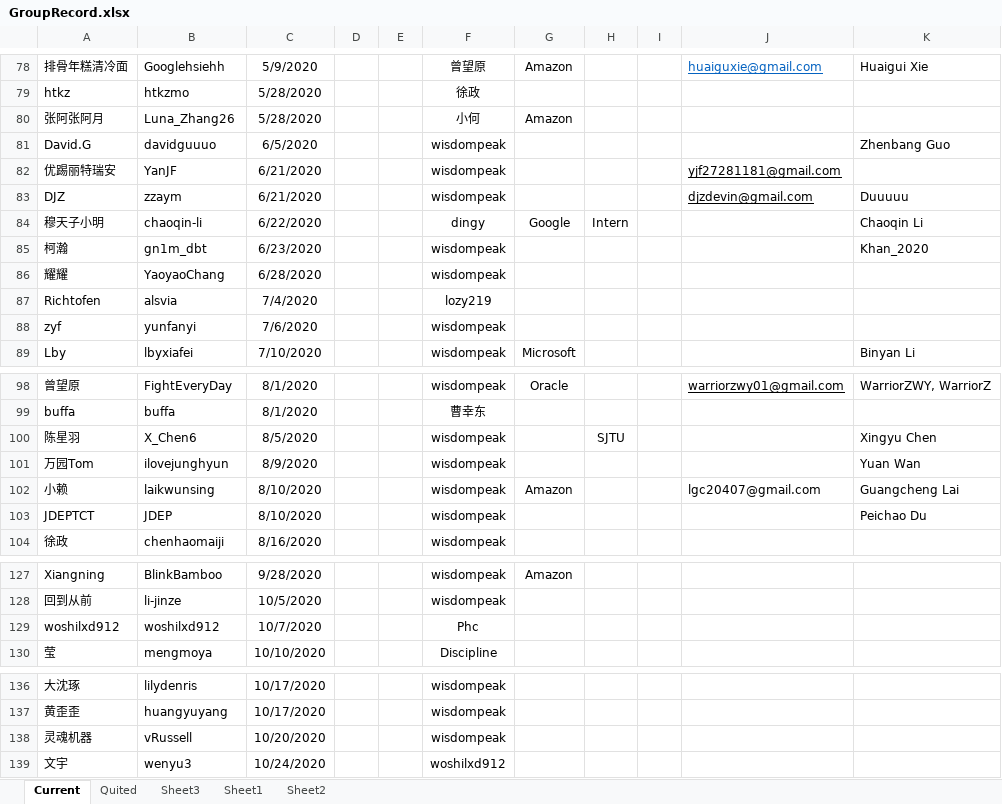
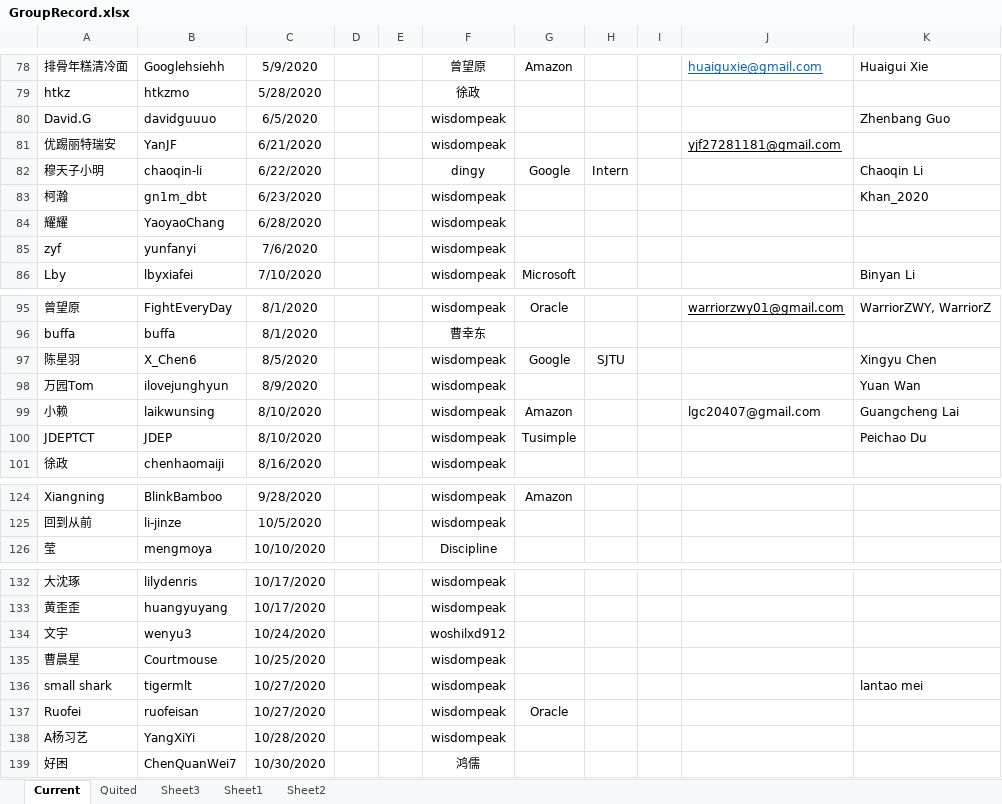
Before and after one commit to wisdompeak/lc-score-board, an Excel workbook: generateEXCEL/Data/Members/GroupRecord.xlsx, sheet Current, drawn as a sheet; only a part is shown, gaps mark what is left out; values as stored, in another font and other column widths than the file's, no borders; removed rows and columns are numbered as before the commit, all else as after; the diff covers the shown part only; the diff names each change by its address in the sheet, - before the commit and + after, or states it on an @@ line.

```diff
--- a/generateEXCEL/Data/Members/GroupRecord.xlsx (sheet Current)
+++ b/generateEXCEL/Data/Members/GroupRecord.xlsx (sheet Current)
-row 80: 张阿张阿月 | Luna_Zhang26 | 5/28/2020 |  |  | 小何 | Amazon
-row 83: DJZ | zzaym | 6/21/2020 |  |  | wisdompeak |  |  |  | djzdevin@gmail.com | Duuuuu
-row 87: Richtofen | alsvia | 7/4/2020 |  |  | lozy219
-G97: (empty)
+G97: Google
-G100: (empty)
+G100: Tusimple
-row 129: woshilxd912 | woshilxd912 | 10/7/2020 |  |  | Phc
-row 138: 灵魂机器 | vRussell | 10/20/2020 |  |  | wisdompeak
+row 135: 曹晨星 | Courtmouse | 10/25/2020 |  |  | wisdompeak
+row 136: small shark | tigermlt | 10/27/2020 |  |  | wisdompeak |  |  |  |  | lantao mei
+row 137: Ruofei | ruofeisan | 10/27/2020 |  |  | wisdompeak | Oracle
+row 138: A杨习艺 | YangXiYi | 10/28/2020 |  |  | wisdompeak
+row 139: 好困 | ChenQuanWei7 | 10/30/2020 |  |  | 鸿儒
```
Also changed, not shown: 1 edited cell elsewhere in this sheet, sheet Quited, generateEXCEL/graduates.xlsx, generateEXCEL/index.xlsx, 18 other files.
